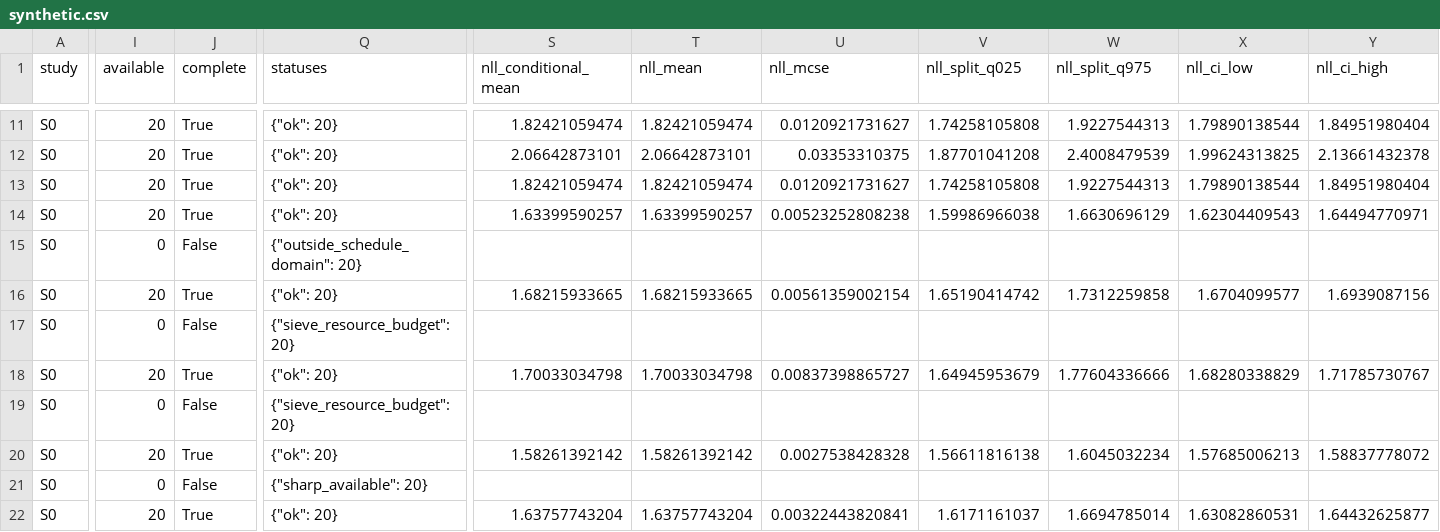
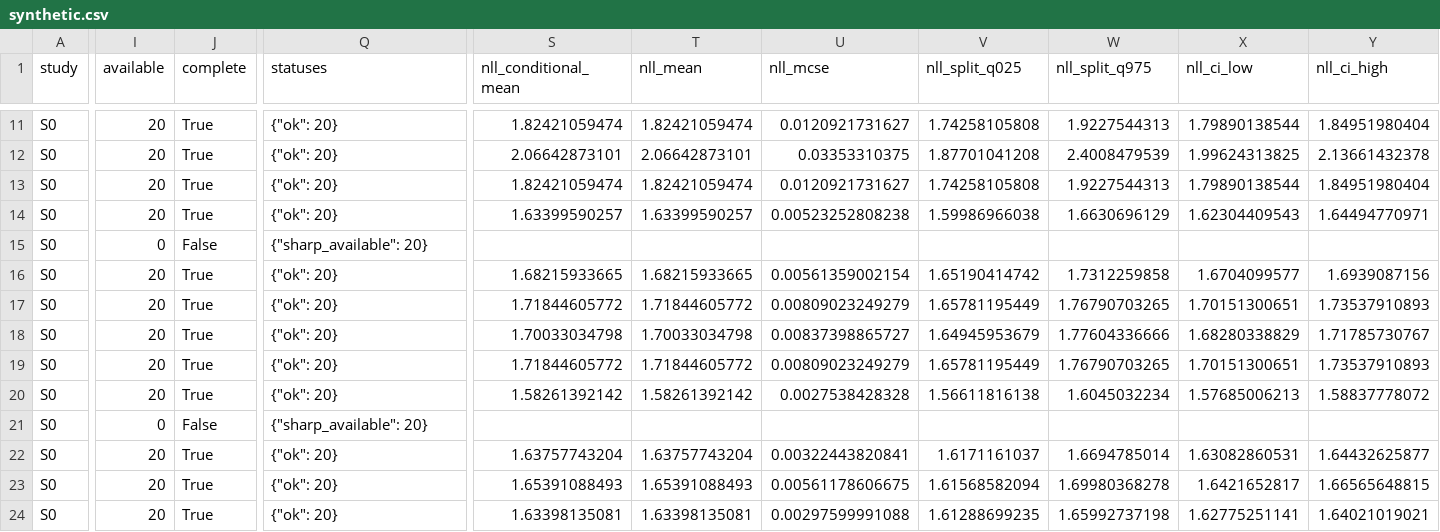
Before and after one commit to hyj55/mallowsmodel, a CSV file: results/predictive/synthetic.csv, drawn as a sheet; only a part is shown, gaps mark what is left out; the shorter side is filled out with more unchanged rows; the diff covers the shown part only; the diff names each change by its address in the sheet, - before the commit and + after, or states it on an @@ line.

Commit message:
Complete 100 Sharp fits with larger budgets and equivalent exact packing algorithms

```diff
--- a/results/predictive/synthetic.csv
+++ b/results/predictive/synthetic.csv
-Q15 (statuses): {"outside_schedule_domain": 20}
+Q15 (statuses): {"sharp_available": 20}
-I17 (available): 0
+I17 (available): 20
-J17 (complete): False
+J17 (complete): True
-Q17 (statuses): {"sieve_resource_budget": 20}
+Q17 (statuses): {"ok": 20}
-S17 (nll_conditional_mean): (empty)
+S17 (nll_conditional_mean): 1.71844605772
-T17 (nll_mean): (empty)
+T17 (nll_mean): 1.71844605772
-U17 (nll_mcse): (empty)
+U17 (nll_mcse): 0.00809023249279
-V17 (nll_split_q025): (empty)
+V17 (nll_split_q025): 1.65781195449
-W17 (nll_split_q975): (empty)
+W17 (nll_split_q975): 1.76790703265
-X17 (nll_ci_low): (empty)
+X17 (nll_ci_low): 1.70151300651
-Y17 (nll_ci_high): (empty)
+Y17 (nll_ci_high): 1.73537910893
-I19 (available): 0
+I19 (available): 20
-J19 (complete): False
+J19 (complete): True
-Q19 (statuses): {"sieve_resource_budget": 20}
+Q19 (statuses): {"ok": 20}
-S19 (nll_conditional_mean): (empty)
+S19 (nll_conditional_mean): 1.71844605772
-T19 (nll_mean): (empty)
+T19 (nll_mean): 1.71844605772
-U19 (nll_mcse): (empty)
+U19 (nll_mcse): 0.00809023249279
-V19 (nll_split_q025): (empty)
+V19 (nll_split_q025): 1.65781195449
-W19 (nll_split_q975): (empty)
+W19 (nll_split_q975): 1.76790703265
-X19 (nll_ci_low): (empty)
+X19 (nll_ci_low): 1.70151300651
-Y19 (nll_ci_high): (empty)
+Y19 (nll_ci_high): 1.73537910893
```
Also changed, not shown: 77 edited cells elsewhere in this file, results/predictive/learning.csv, 27 other files.
